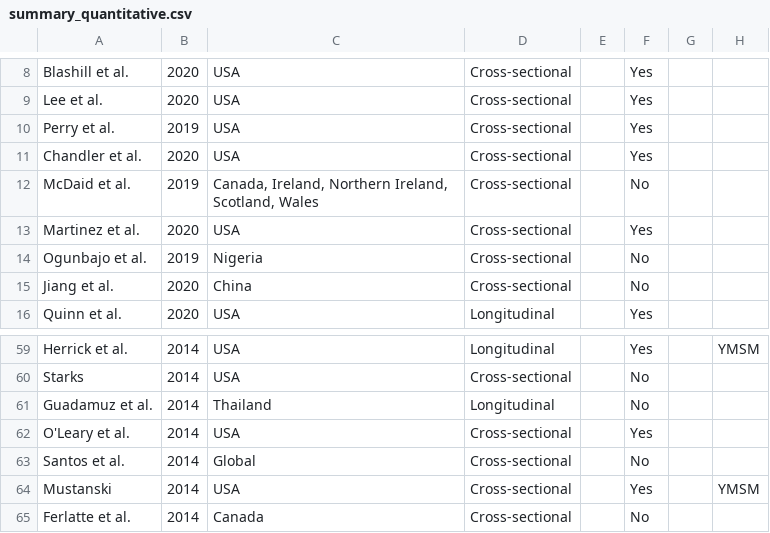
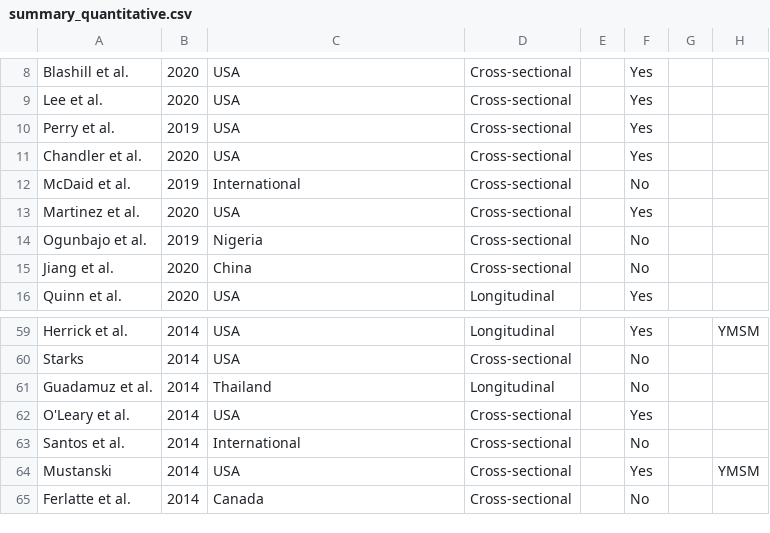
Before and after one commit to MaxenceOuafik/MSM-Syndemic-Scoping-Review, a CSV file: Data/summary_quantitative.csv, drawn as a sheet; only a part is shown, gaps mark what is left out; the diff names each change by its address in the sheet, - before the commit and + after, or states it on an @@ line.

```diff
--- a/Data/summary_quantitative.csv
+++ b/Data/summary_quantitative.csv
-C12: Canada, Ireland, Northern Ireland, Scotland, Wales
+C12: International
-C63: Global
+C63: International
```
Also changed, not shown: Data/overview_of_studies.csv.
